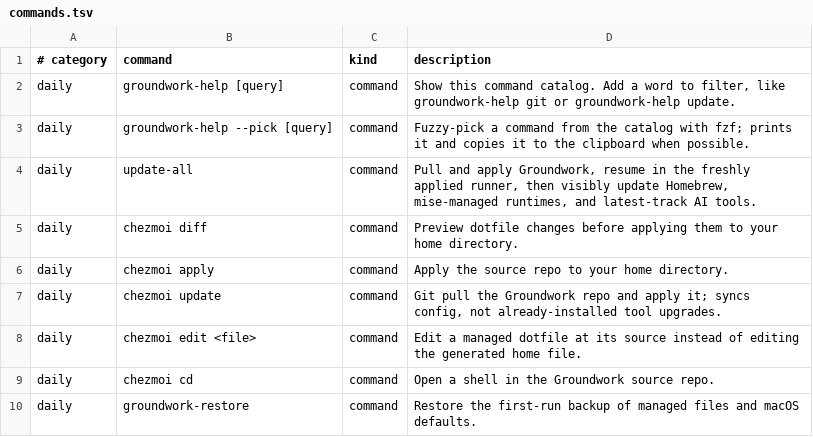
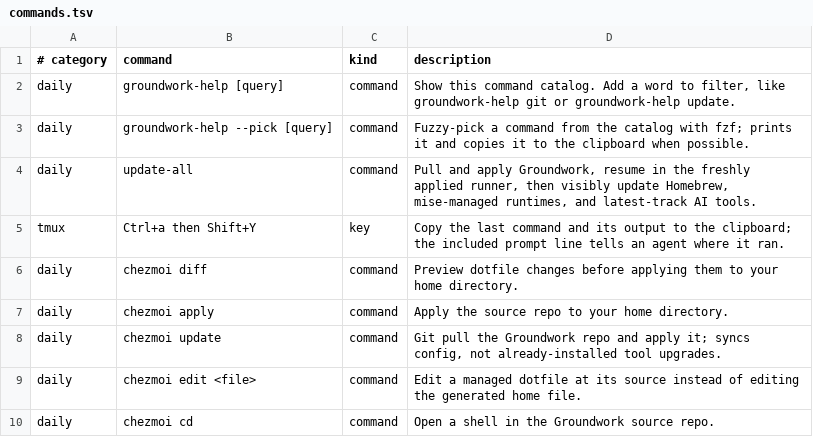
Before and after one commit to jasondockery/groundwork, a TSV file: home/dot_local/share/groundwork/commands.tsv, drawn as a sheet; only a part is shown; the shorter side is filled out with more unchanged rows.

```diff
--- a/home/dot_local/share/groundwork/commands.tsv
+++ b/home/dot_local/share/groundwork/commands.tsv
@@ -4,2 +4,3 @@ daily	groundwork-help --pick [query]	command	Fuzzy-pick a command from the catal
 daily	update-all	command	Pull and apply Groundwork, resume in the freshly applied runner, then visibly update Homebrew, mise-managed runtimes, and latest-track AI tools.
+tmux	Ctrl+a then Shift+Y	key	Copy the last command and its output to the clipboard; the included prompt line tells an agent where it ran.
 daily	chezmoi diff	command	Preview dotfile changes before applying them to your home directory.
```
Also changed, not shown: 9 other files.
